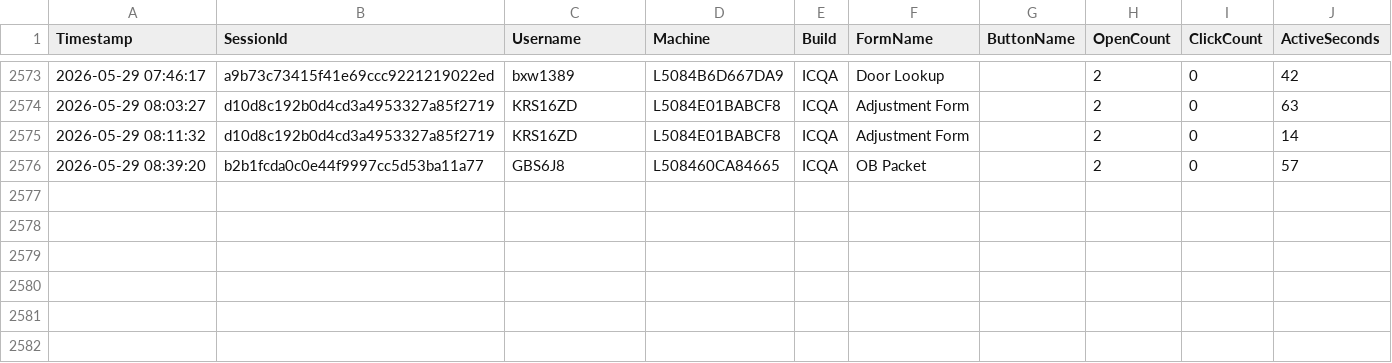
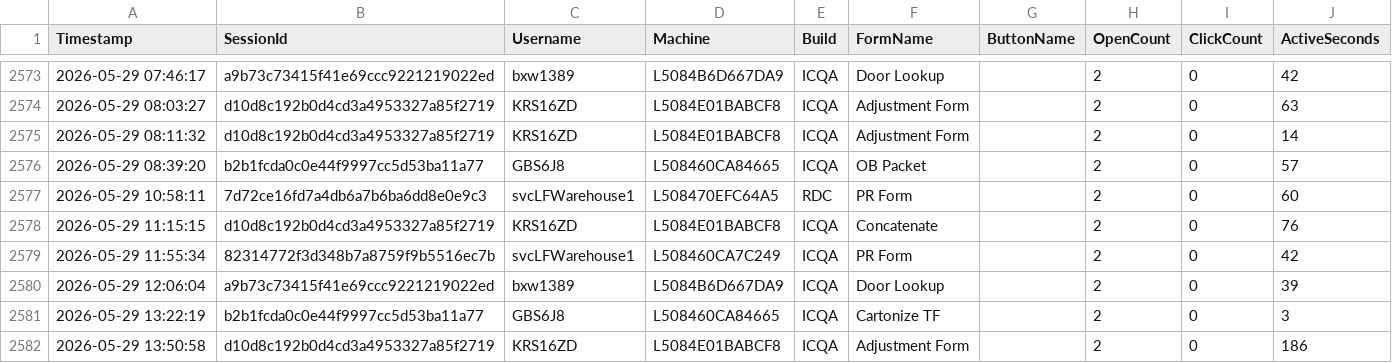
Before and after one commit to ixservices-bit/ixservices.github.io, a CSV file: data/FeatureUsage.csv, drawn as a sheet; only a part is shown, gaps mark what is left out.

```diff
--- a/data/FeatureUsage.csv
+++ b/data/FeatureUsage.csv
@@ -2576 +2576,7 @@ Timestamp,SessionId,Username,Machine,Build,FormName,ButtonName,OpenCount,ClickCo
 2026-05-29 08:39:20,b2b1fcda0c0e44f9997cc5d53ba11a77,GBS6J8,L508460CA84665,ICQA,OB Packet,,2,0,57
+2026-05-29 10:58:11,7d72ce16fd7a4db6a7b6ba6dd8e0e9c3,svcLFWarehouse1,L508470EFC64A5,RDC,PR Form,,2,0,60
+2026-05-29 11:15:15,d10d8c192b0d4cd3a4953327a85f2719,KRS16ZD,L5084E01BABCF8,ICQA,Concatenate,,2,0,76
+2026-05-29 11:55:34,82314772f3d348b7a8759f9b5516ec7b,svcLFWarehouse1,L508460CA7C249,ICQA,PR Form,,2,0,42
+2026-05-29 12:06:04,a9b73c73415f41e69ccc9221219022ed,bxw1389,L5084B6D667DA9,ICQA,Door Lookup,,2,0,39
+2026-05-29 13:22:19,b2b1fcda0c0e44f9997cc5d53ba11a77,GBS6J8,L508460CA84665,ICQA,Cartonize TF,,2,0,3
+2026-05-29 13:50:58,d10d8c192b0d4cd3a4953327a85f2719,KRS16ZD,L5084E01BABCF8,ICQA,Adjustment Form,,2,0,186
```
Also changed, not shown: data/QuickLinkUsage.csv, data/UserUsage.csv, 1 other file.
